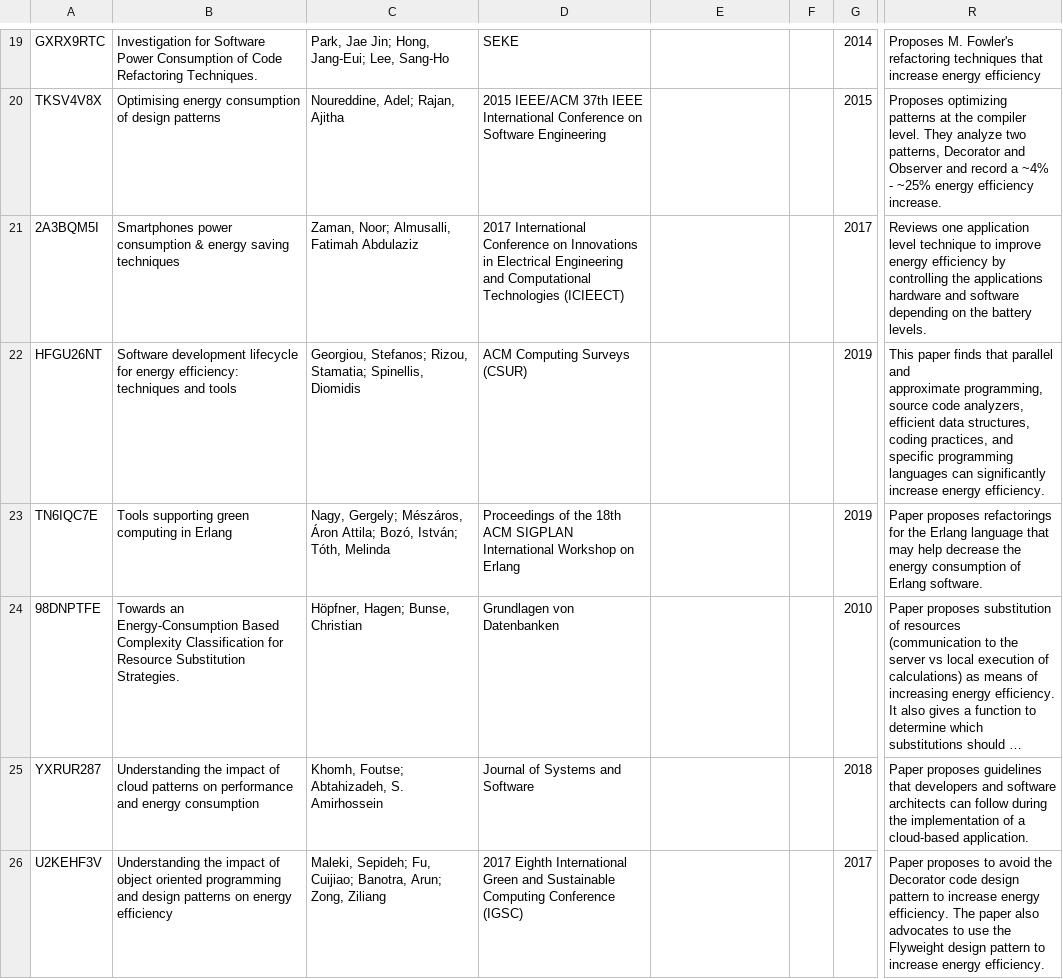
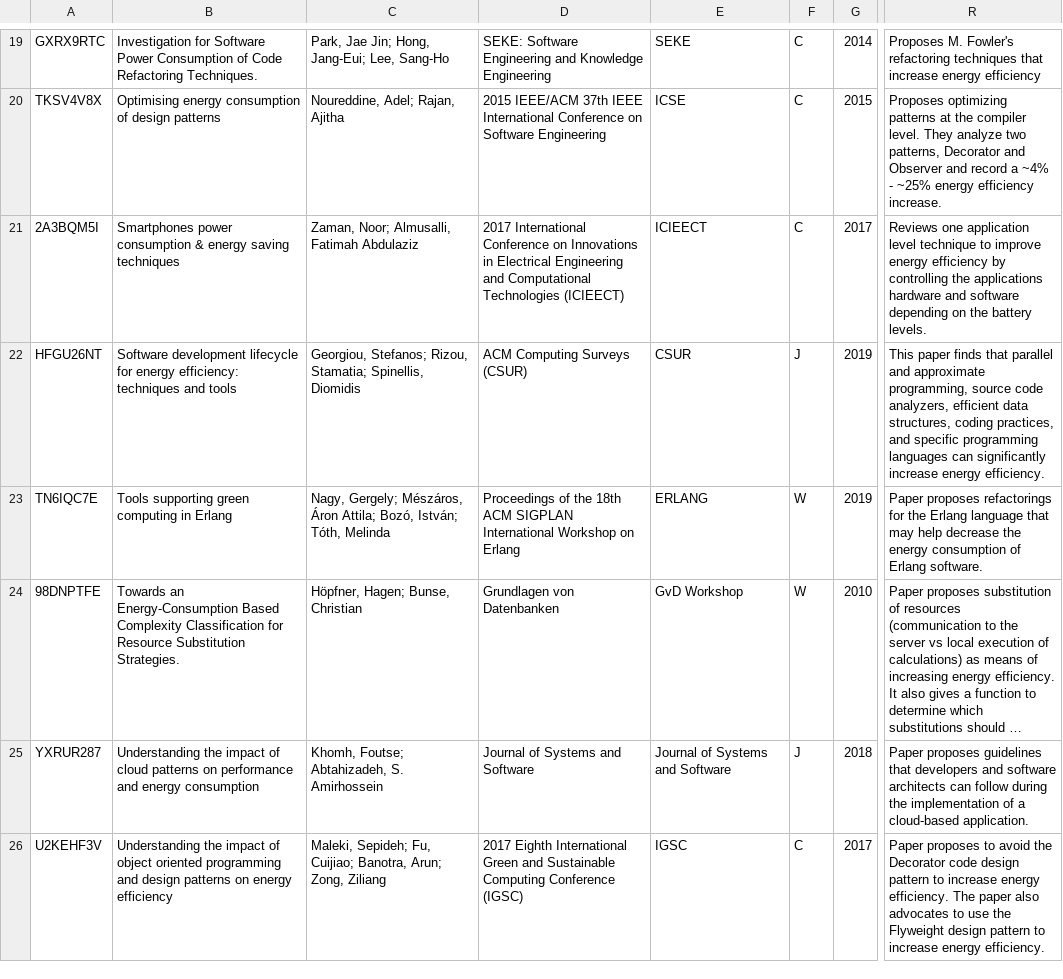
Before and after one commit to ee-application-software/SEIS-2023-ee-application-tactics-rep-pkg, a CSV file: data/01_included_automated_query.csv, drawn as a sheet; only a part is shown, gaps mark what is left out; long unchanged cells end in …; the diff covers the shown part only; the diff names each change by its address in the sheet, - before the commit and + after, or states it on an @@ line.

```diff
--- a/data/01_included_automated_query.csv
+++ b/data/01_included_automated_query.csv
-D19: SEKE
+D19: SEKE: Software Engineering and Knowledge Engineering
-E19: (empty)
+E19: SEKE
-F19:F21: (empty)
+F19:F21: C
-E20: (empty)
+E20: ICSE
-E21: (empty)
+E21: ICIEECT
-E22: (empty)
+E22: CSUR
-F22: (empty)
+F22: J
-R22: …energy efficiency.
+R22: …energy efficiency.
-E23: (empty)
+E23: ERLANG
-F23:F24: (empty)
+F23:F24: W
-E24: (empty)
+E24: GvD Workshop
-E25: (empty)
+E25: Journal of Systems and Software
-F25: (empty)
+F25: J
-E26: (empty)
+E26: IGSC
-F26: (empty)
+F26: C
```
Also changed, not shown: 40 edited cells elsewhere in this file, data/00_automated_query_results_and_study_selection.csv, data/03_rejected_snowballed_papers.csv, 2 other files.
